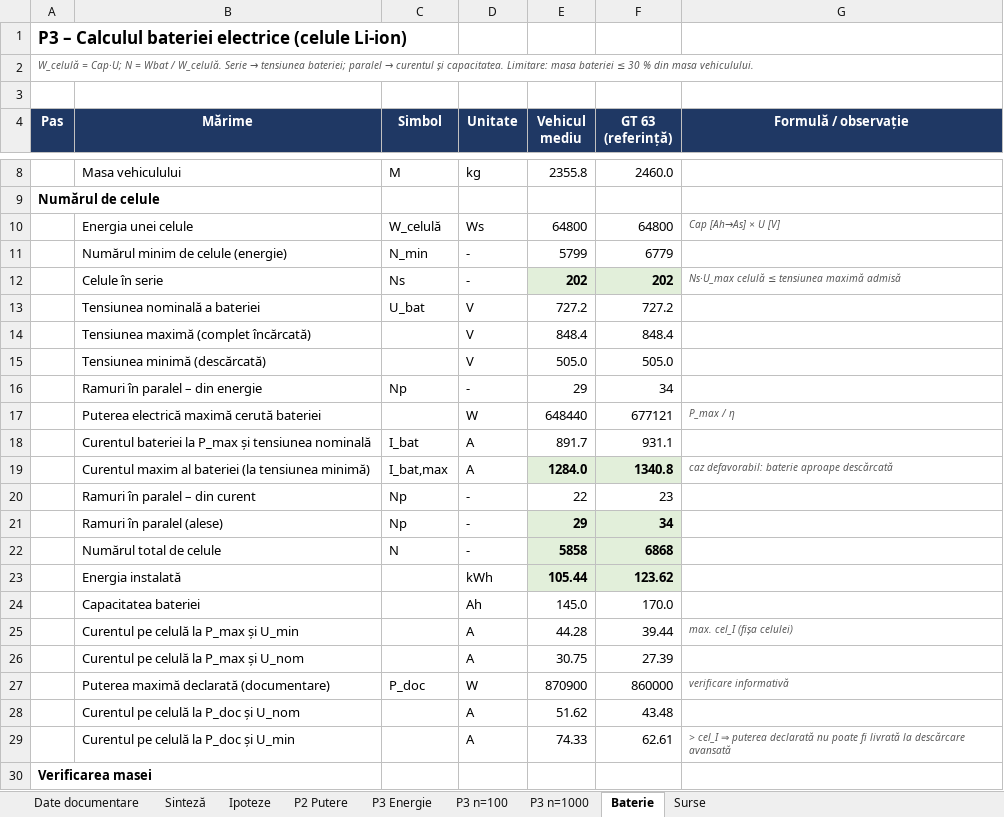
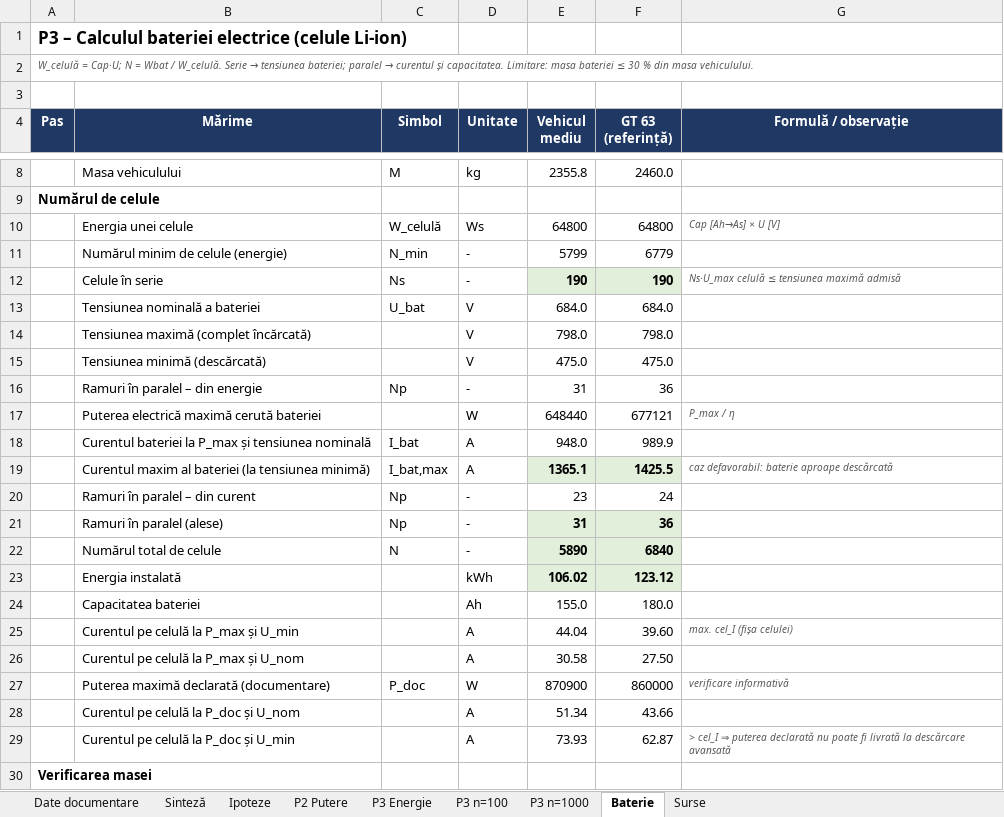
Before and after one commit to leogamerxxl/cca-motor, an Excel workbook: etapa2-calcule/CCA_Etapa2_Calcule.xlsx, sheet Baterie, drawn as a sheet; only a part is shown, gaps mark what is left out; values as stored, in another font and other column widths than the file's, no borders; the diff covers the shown part only; the diff names each change by its address in the sheet, - before the commit and + after, or states it on an @@ line.

```diff
--- a/etapa2-calcule/CCA_Etapa2_Calcule.xlsx (sheet Baterie)
+++ b/etapa2-calcule/CCA_Etapa2_Calcule.xlsx (sheet Baterie)
-E12 (Vehicul mediu): 202
+E12 (Vehicul mediu): 190
-F12 (GT 63 (referință)): 202
+F12 (GT 63 (referință)): 190
-E13 (Vehicul mediu): 727.2
+E13 (Vehicul mediu): 684.0
-F13 (GT 63 (referință)): 727.2
+F13 (GT 63 (referință)): 684.0
-E14 (Vehicul mediu): 848.4
+E14 (Vehicul mediu): 798.0
-F14 (GT 63 (referință)): 848.4
+F14 (GT 63 (referință)): 798.0
-E15 (Vehicul mediu): 505.0
+E15 (Vehicul mediu): 475.0
-F15 (GT 63 (referință)): 505.0
+F15 (GT 63 (referință)): 475.0
-E16 (Vehicul mediu): 29
+E16 (Vehicul mediu): 31
-F16 (GT 63 (referință)): 34
+F16 (GT 63 (referință)): 36
-E18 (Vehicul mediu): 891.7
+E18 (Vehicul mediu): 948.0
-F18 (GT 63 (referință)): 931.1
+F18 (GT 63 (referință)): 989.9
-E19 (Vehicul mediu): 1284.0
+E19 (Vehicul mediu): 1365.1
-F19 (GT 63 (referință)): 1340.8
+F19 (GT 63 (referință)): 1425.5
-E20 (Vehicul mediu): 22
+E20 (Vehicul mediu): 23
-F20 (GT 63 (referință)): 23
+F20 (GT 63 (referință)): 24
-E21 (Vehicul mediu): 29
+E21 (Vehicul mediu): 31
-F21 (GT 63 (referință)): 34
+F21 (GT 63 (referință)): 36
-E22 (Vehicul mediu): 5858
+E22 (Vehicul mediu): 5890
-F22 (GT 63 (referință)): 6868
+F22 (GT 63 (referință)): 6840
-E23 (Vehicul mediu): 105.44
+E23 (Vehicul mediu): 106.02
-F23 (GT 63 (referință)): 123.62
+F23 (GT 63 (referință)): 123.12
-E24 (Vehicul mediu): 145.0
+E24 (Vehicul mediu): 155.0
-F24 (GT 63 (referință)): 170.0
+F24 (GT 63 (referință)): 180.0
-E25 (Vehicul mediu): 44.28
+E25 (Vehicul mediu): 44.04
-F25 (GT 63 (referință)): 39.44
+F25 (GT 63 (referință)): 39.60
-E26 (Vehicul mediu): 30.75
+E26 (Vehicul mediu): 30.58
-F26 (GT 63 (referință)): 27.39
+F26 (GT 63 (referință)): 27.50
-E28 (Vehicul mediu): 51.62
+E28 (Vehicul mediu): 51.34
-F28 (GT 63 (referință)): 43.48
+F28 (GT 63 (referință)): 43.66
-E29 (Vehicul mediu): 74.33
+E29 (Vehicul mediu): 73.93
-F29 (GT 63 (referință)): 62.61
+F29 (GT 63 (referință)): 62.87
```
Also changed, not shown: 8 edited cells elsewhere in this sheet, sheet Sinteză, sheet Ipoteze, sheet P3 Energie, sheet P3 n=100, sheet P3 n=1000, 7 other files.
